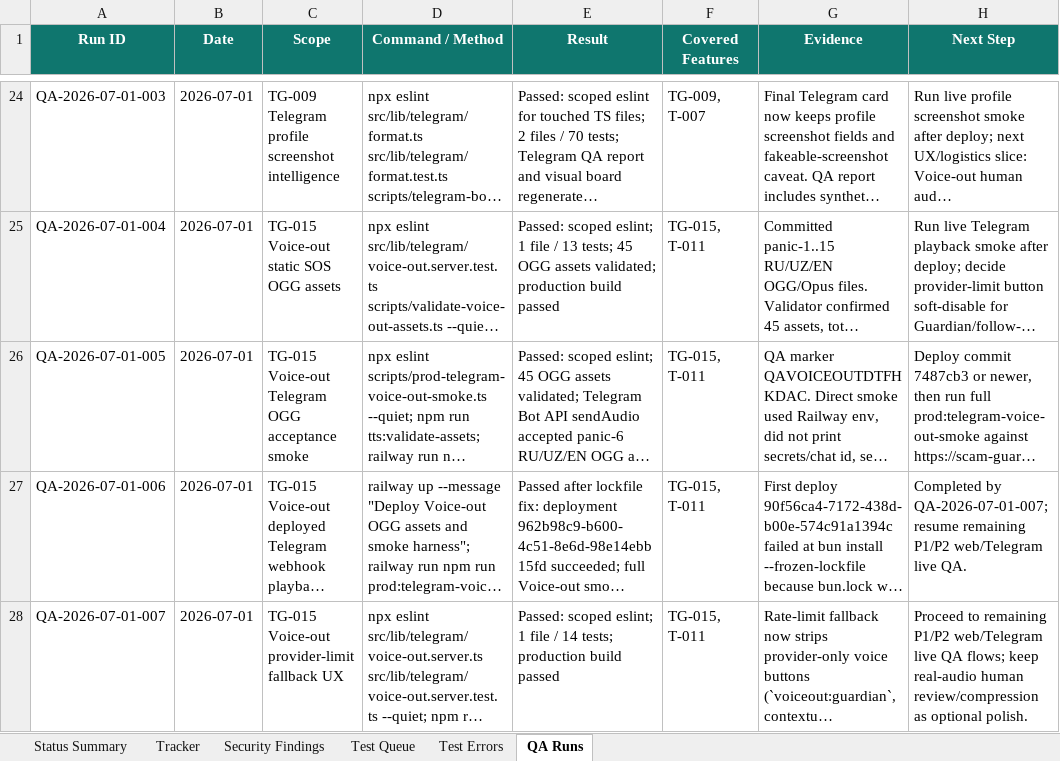
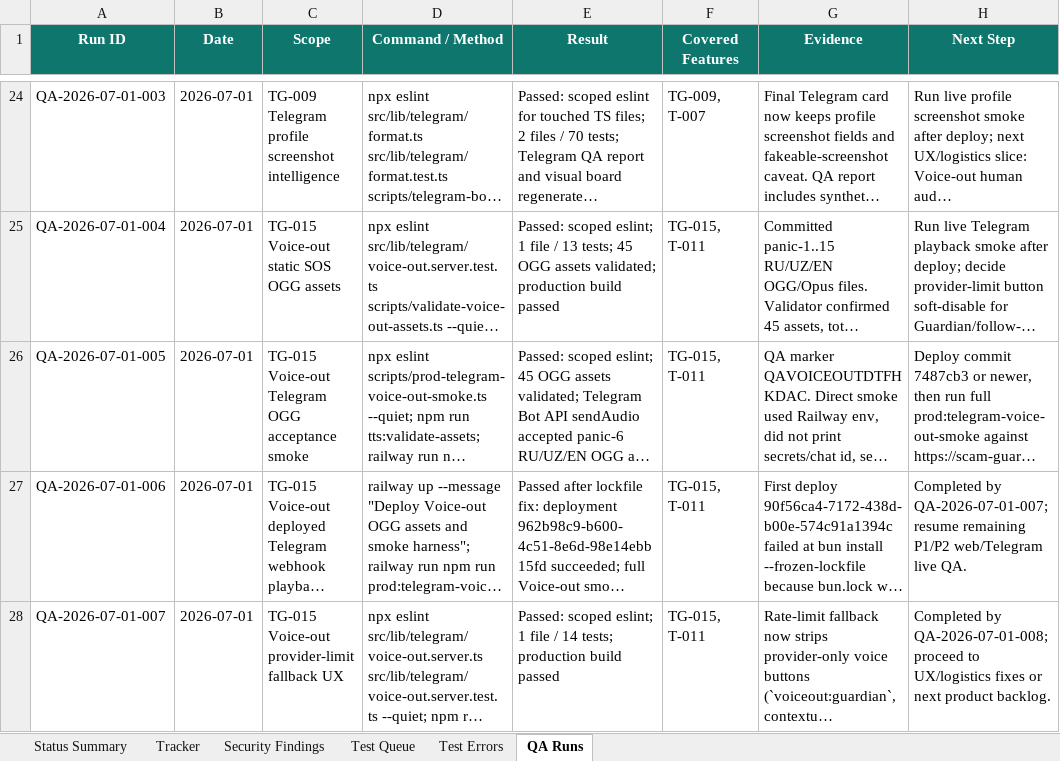
Before and after one commit to Web-pixel-creator/Scam-guard-Main, an Excel workbook: ai_docs/FEATURE_USER_STORY_TRACKER.xlsx, sheet QA Runs, drawn as a sheet; only a part is shown, gaps mark what is left out; long unchanged cells end in …; values as stored, in another font and other column widths than the file's, no borders; the diff covers the shown part only; the diff names each change by its address in the sheet, - before the commit and + after, or states it on an @@ line.

Commit message:
docs: record post-deploy P1 live QA

```diff
--- a/ai_docs/FEATURE_USER_STORY_TRACKER.xlsx (sheet QA Runs)
+++ b/ai_docs/FEATURE_USER_STORY_TRACKER.xlsx (sheet QA Runs)
-H28 (Next Step): Proceed to remaining P1/P2 web/Telegram live QA flows; keep real-audio human review/compression as optional polish.
+H28 (Next Step): Completed by QA-2026-07-01-008; proceed to UX/logistics fixes or next product backlog.
```
Also changed, not shown: 1 added row elsewhere in this sheet, sheet Status Summary, 1 other file.
